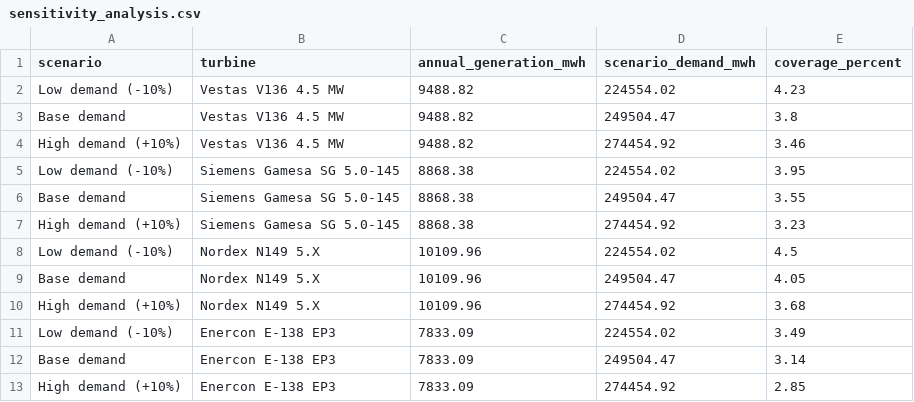
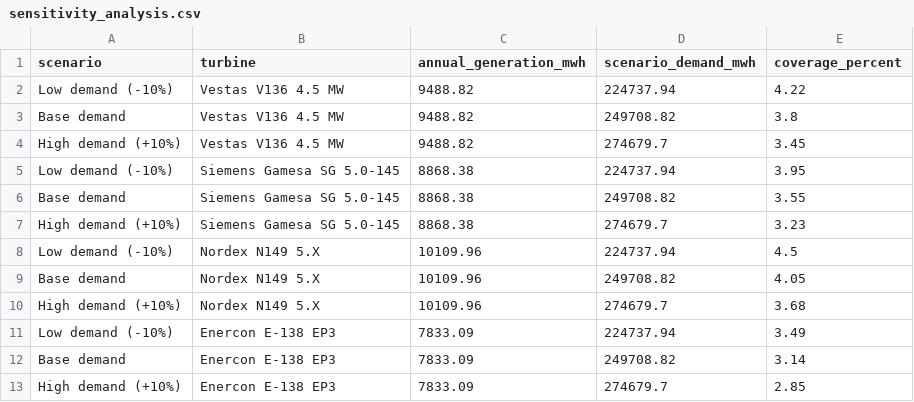
Before and after one commit to albuter99/aalborg-portland-wind-mlops, a CSV file: artifacts/sensitivity_analysis.csv, drawn as a sheet.

```diff
--- a/artifacts/sensitivity_analysis.csv
+++ b/artifacts/sensitivity_analysis.csv
@@ -1,13 +1,13 @@
 scenario,turbine,annual_generation_mwh,scenario_demand_mwh,coverage_percent
-Low demand (-10%),Vestas V136 4.5 MW,9488.82,224554.02,4.23
-Base demand,Vestas V136 4.5 MW,9488.82,249504.47,3.8
-High demand (+10%),Vestas V136 4.5 MW,9488.82,274454.92,3.46
-Low demand (-10%),Siemens Gamesa SG 5.0-145,8868.38,224554.02,3.95
-Base demand,Siemens Gamesa SG 5.0-145,8868.38,249504.47,3.55
-High demand (+10%),Siemens Gamesa SG 5.0-145,8868.38,274454.92,3.23
-Low demand (-10%),Nordex N149 5.X,10109.96,224554.02,4.5
-Base demand,Nordex N149 5.X,10109.96,249504.47,4.05
-High demand (+10%),Nordex N149 5.X,10109.96,274454.92,3.68
-Low demand (-10%),Enercon E-138 EP3,7833.09,224554.02,3.49
-Base demand,Enercon E-138 EP3,7833.09,249504.47,3.14
-High demand (+10%),Enercon E-138 EP3,7833.09,274454.92,2.85
+Low demand (-10%),Vestas V136 4.5 MW,9488.82,224737.94,4.22
+Base demand,Vestas V136 4.5 MW,9488.82,249708.82,3.8
+High demand (+10%),Vestas V136 4.5 MW,9488.82,274679.7,3.45
+Low demand (-10%),Siemens Gamesa SG 5.0-145,8868.38,224737.94,3.95
+Base demand,Siemens Gamesa SG 5.0-145,8868.38,249708.82,3.55
+High demand (+10%),Siemens Gamesa SG 5.0-145,8868.38,274679.7,3.23
+Low demand (-10%),Nordex N149 5.X,10109.96,224737.94,4.5
+Base demand,Nordex N149 5.X,10109.96,249708.82,4.05
+High demand (+10%),Nordex N149 5.X,10109.96,274679.7,3.68
+Low demand (-10%),Enercon E-138 EP3,7833.09,224737.94,3.49
+Base demand,Enercon E-138 EP3,7833.09,249708.82,3.14
+High demand (+10%),Enercon E-138 EP3,7833.09,274679.7,2.85
```
Also changed, not shown: artifacts/seasonal_analysis.csv, data/demand_profile.csv, 3 other files.
